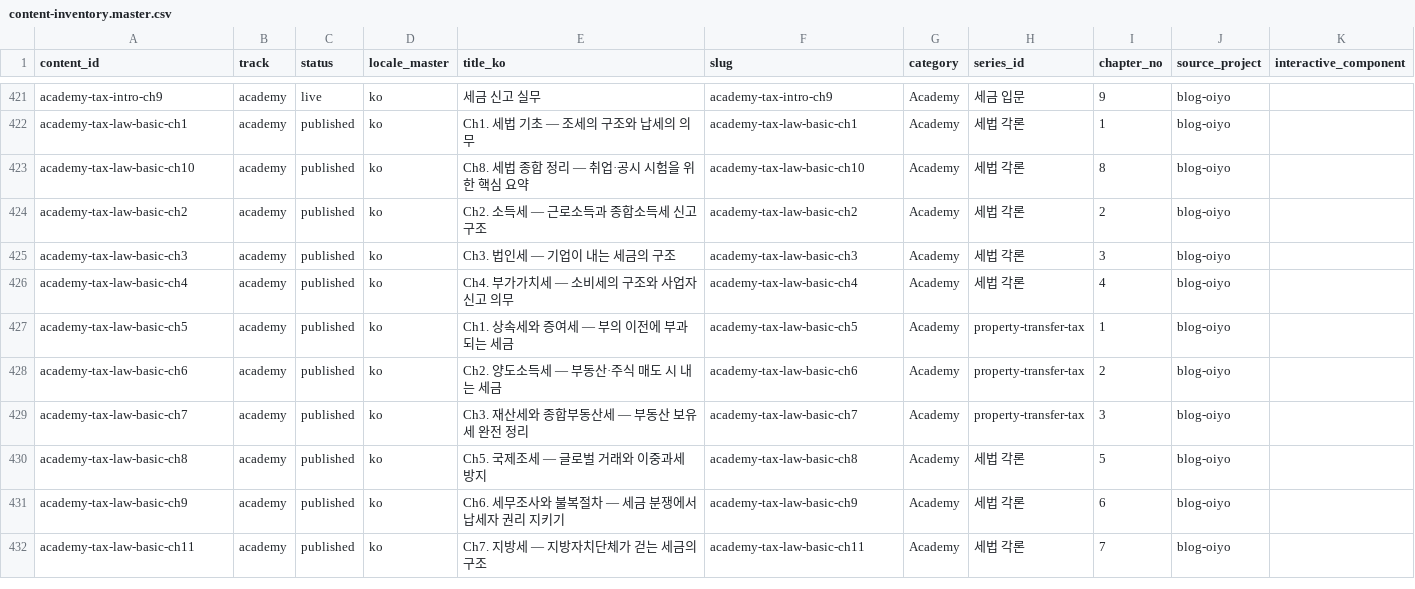
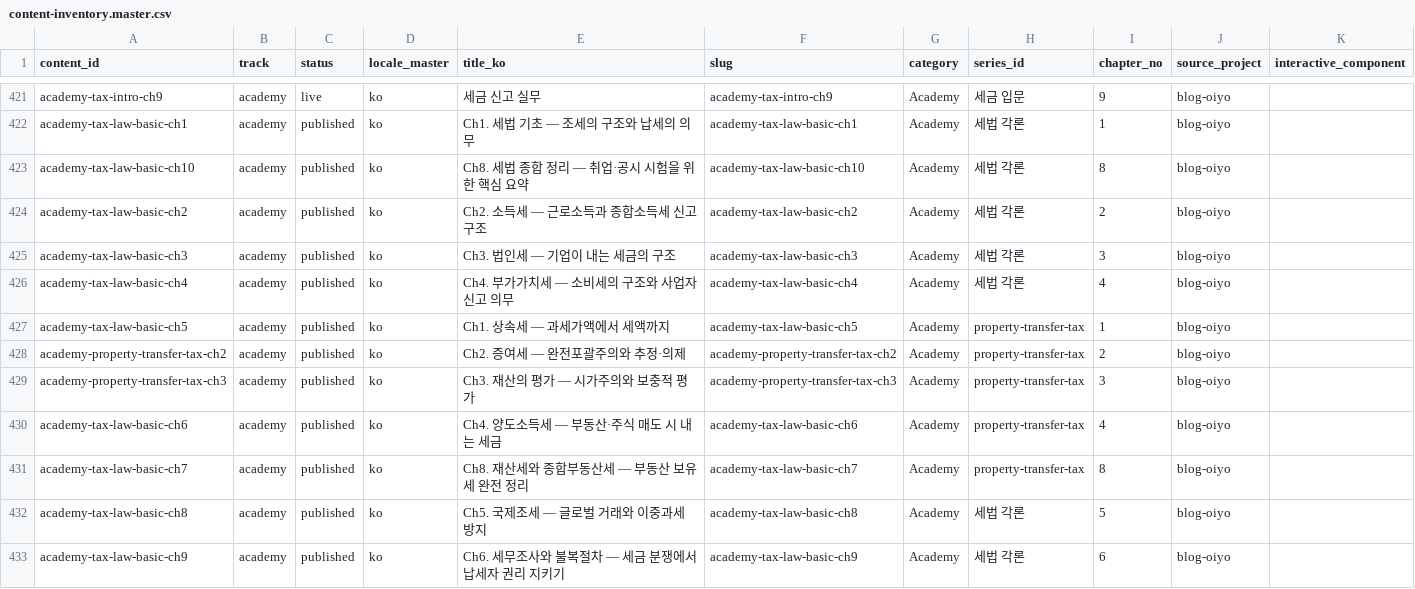
Before and after one commit to yuli3/blog-oiyo, a CSV file: data/catalog/content-inventory.master.csv, drawn as a sheet; only a part is shown, gaps mark what is left out; the shorter side is filled out with more unchanged rows.

```diff
--- a/data/catalog/content-inventory.master.csv
+++ b/data/catalog/content-inventory.master.csv
@@ -426,5 +426,7 @@ academy-tax-law-basic-ch3,academy,published,ko,Ch3. 법인세 — 기업이 내
 academy-tax-law-basic-ch4,academy,published,ko,Ch4. 부가가치세 — 소비세의 구조와 사업자 신고 의무,academy-tax-law-basic-ch4,Academy,세법 각론,4,blog-oiyo,
-academy-tax-law-basic-ch5,academy,published,ko,Ch1. 상속세와 증여세 — 부의 이전에 부과되는 세금,academy-tax-law-basic-ch5,Academy,property-transfer-tax,1,blog-oiyo,
-academy-tax-law-basic-ch6,academy,published,ko,Ch2. 양도소득세 — 부동산·주식 매도 시 내는 세금,academy-tax-law-basic-ch6,Academy,property-transfer-tax,2,blog-oiyo,
-academy-tax-law-basic-ch7,academy,published,ko,Ch3. 재산세와 종합부동산세 — 부동산 보유세 완전 정리,academy-tax-law-basic-ch7,Academy,property-transfer-tax,3,blog-oiyo,
+academy-tax-law-basic-ch5,academy,published,ko,Ch1. 상속세 — 과세가액에서 세액까지,academy-tax-law-basic-ch5,Academy,property-transfer-tax,1,blog-oiyo,
+academy-property-transfer-tax-ch2,academy,published,ko,Ch2. 증여세 — 완전포괄주의와 추정·의제,academy-property-transfer-tax-ch2,Academy,property-transfer-tax,2,blog-oiyo,
+academy-property-transfer-tax-ch3,academy,published,ko,Ch3. 재산의 평가 — 시가주의와 보충적 평가,academy-property-transfer-tax-ch3,Academy,property-transfer-tax,3,blog-oiyo,
+academy-tax-law-basic-ch6,academy,published,ko,Ch4. 양도소득세 — 부동산·주식 매도 시 내는 세금,academy-tax-law-basic-ch6,Academy,property-transfer-tax,4,blog-oiyo,
+academy-tax-law-basic-ch7,academy,published,ko,Ch8. 재산세와 종합부동산세 — 부동산 보유세 완전 정리,academy-tax-law-basic-ch7,Academy,property-transfer-tax,8,blog-oiyo,
 academy-tax-law-basic-ch8,academy,published,ko,Ch5. 국제조세 — 글로벌 거래와 이중과세 방지,academy-tax-law-basic-ch8,Academy,세법 각론,5,blog-oiyo,
```
Also changed, not shown: 5 other files.
